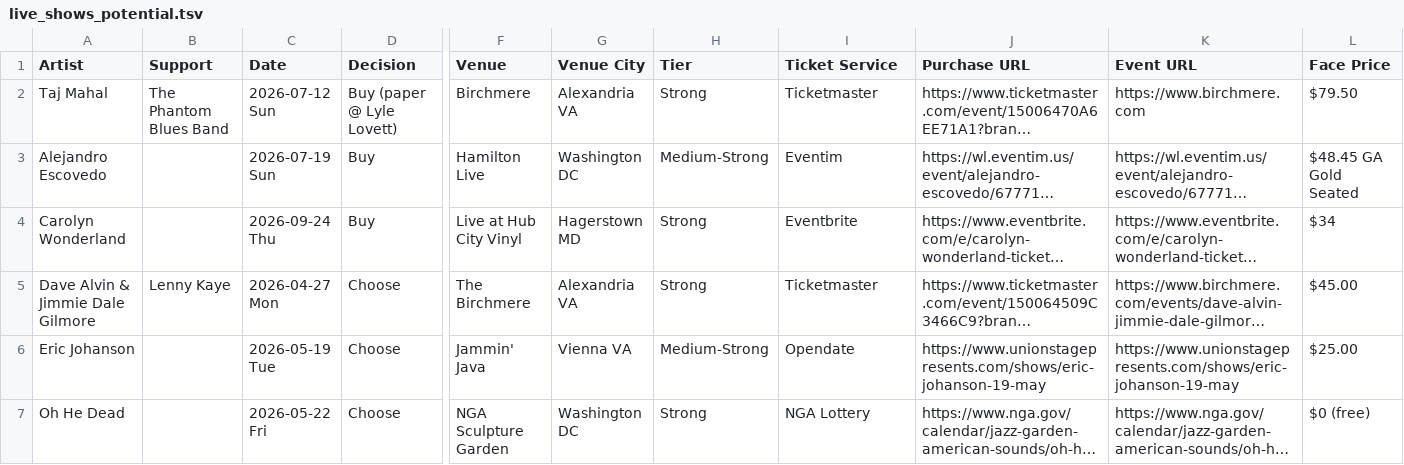
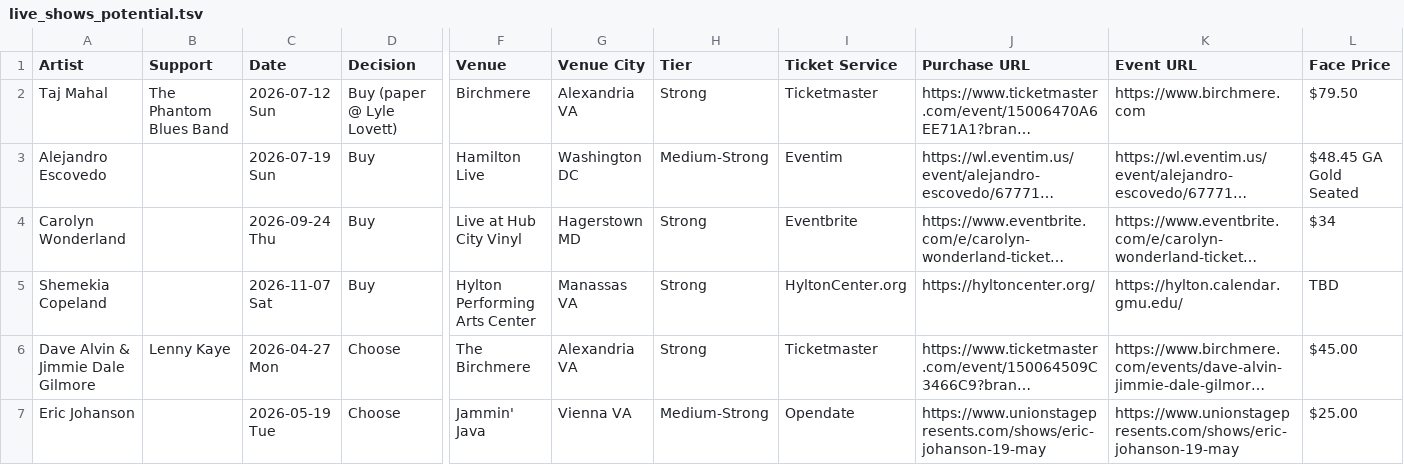
Before and after one commit to dan2bit/songs-for-my-funeral, a TSV file: live-shows/live_shows_potential.tsv, drawn as a sheet; only a part is shown, gaps mark what is left out; the shorter side is filled out with more unchanged rows; long unchanged cells end in …; rows hold the shown columns only; the diff names each change by its address in the sheet, - before the commit and + after, or states it on an @@ line.

```diff
--- a/live-shows/live_shows_potential.tsv
+++ b/live-shows/live_shows_potential.tsv
+row 5: Shemekia Copeland |  | 2026-11-07 Sat | Buy | Hylton Performing Arts Center | Manassas VA | Strong | HyltonCenter.org | https://hyltoncenter.org/ | https://hylton.calendar.gmu.edu/ | TBD
```
Also changed, not shown: live-shows/venues.tsv.
